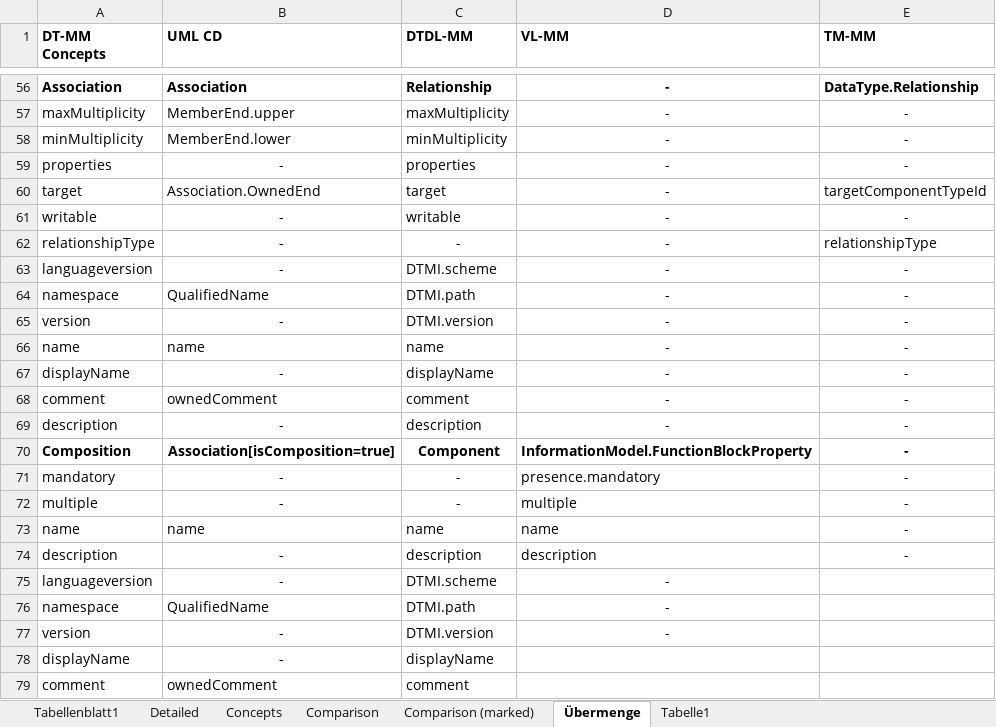
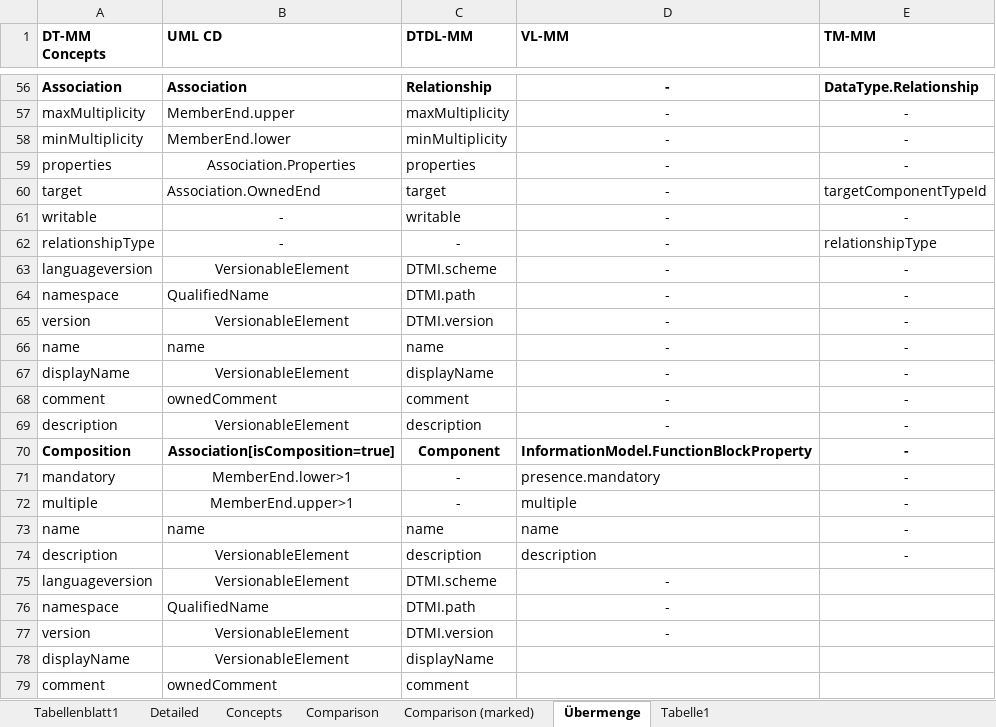
Before and after one commit to derlehner/dt_language_comparison, an Excel workbook: comparison.xlsx, sheet Übermenge, drawn as a sheet; only a part is shown, gaps mark what is left out; values as stored, in another font and other column widths than the file's, no borders; the diff covers the shown part only; the diff names each change by its address in the sheet, - before the commit and + after, or states it on an @@ line.

```diff
--- a/comparison.xlsx (sheet Übermenge)
+++ b/comparison.xlsx (sheet Übermenge)
-B59 (UML CD): -
+B59 (UML CD): Association.Properties
-B63 (UML CD): -
+B63 (UML CD): VersionableElement
-B65 (UML CD): -
+B65 (UML CD): VersionableElement
-B67 (UML CD): -
+B67 (UML CD): VersionableElement
-B69 (UML CD): -
+B69 (UML CD): VersionableElement
-B71 (UML CD): -
+B71 (UML CD): MemberEnd.lower>1
-B72 (UML CD): -
+B72 (UML CD): MemberEnd.upper>1
-B74:B75 (UML CD): -
+B74:B75 (UML CD): VersionableElement
-B77:B78 (UML CD): -
+B77:B78 (UML CD): VersionableElement
```
Also changed, not shown: 26 edited cells and cell formats elsewhere in this sheet.
